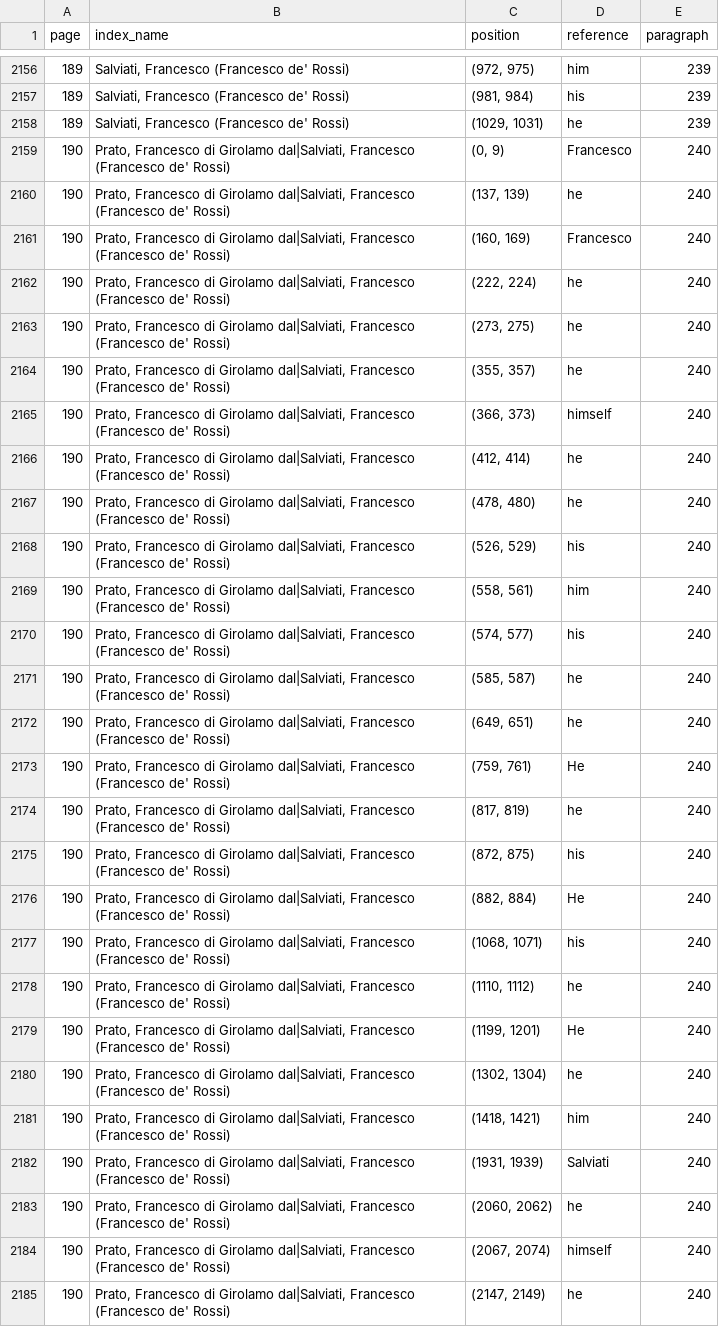
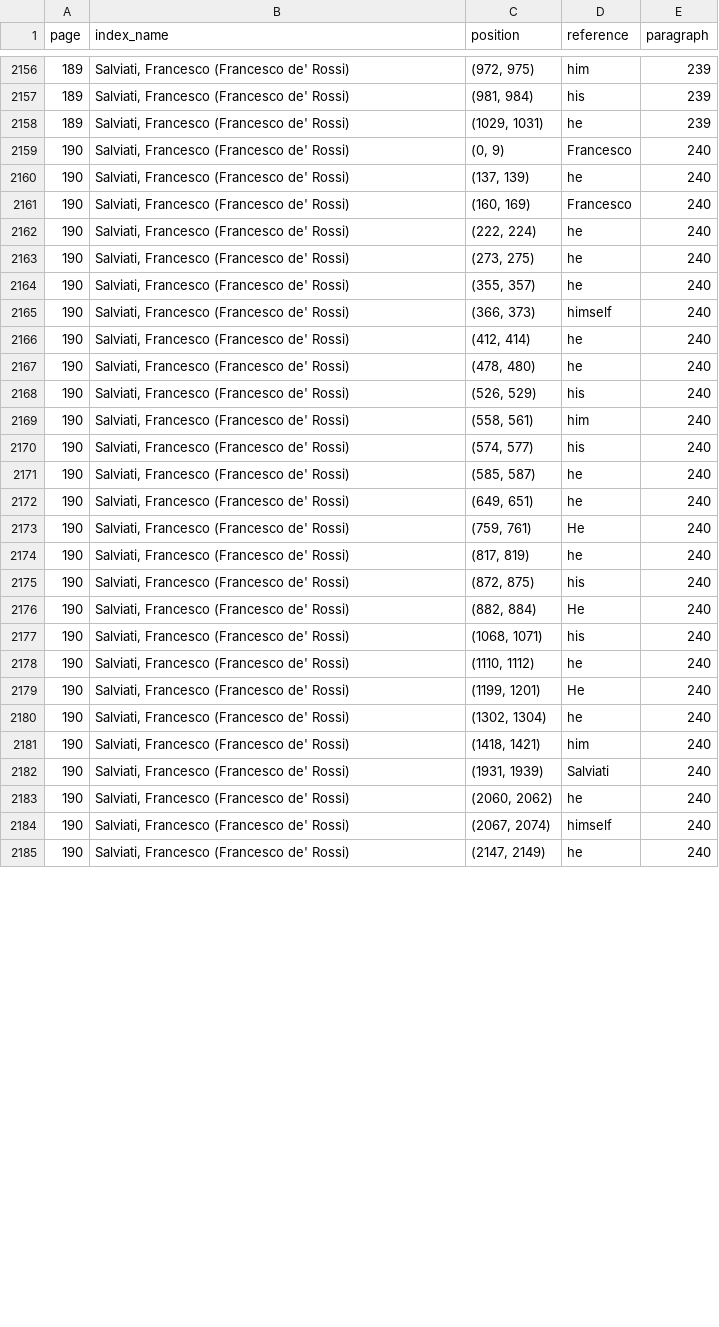
Before and after one commit to ISE-FIZKarlsruhe/vasari_network, a CSV file: results/references/7.csv, drawn as a sheet; only a part is shown, gaps mark what is left out; the diff covers the shown part only.

Commit message:
results of name linking fixed with majority voting

```diff
--- a/results/references/7.csv
+++ b/results/references/7.csv
@@ -2158,28 +2158,28 @@ page,index_name,position,reference,paragraph
 189,"Salviati, Francesco (Francesco de' Rossi)","(1029, 1031)",he,239
-190,"Prato, Francesco di Girolamo dal|Salviati, Francesco (Francesco de' Rossi)","(0, 9)",Francesco,240
-190,"Prato, Francesco di Girolamo dal|Salviati, Francesco (Francesco de' Rossi)","(137, 139)",he,240
-190,"Prato, Francesco di Girolamo dal|Salviati, Francesco (Francesco de' Rossi)","(160, 169)",Francesco,240
-190,"Prato, Francesco di Girolamo dal|Salviati, Francesco (Francesco de' Rossi)","(222, 224)",he,240
-190,"Prato, Francesco di Girolamo dal|Salviati, Francesco (Francesco de' Rossi)","(273, 275)",he,240
-190,"Prato, Francesco di Girolamo dal|Salviati, Francesco (Francesco de' Rossi)","(355, 357)",he,240
-190,"Prato, Francesco di Girolamo dal|Salviati, Francesco (Francesco de' Rossi)","(366, 373)",himself,240
-190,"Prato, Francesco di Girolamo dal|Salviati, Francesco (Francesco de' Rossi)","(412, 414)",he,240
-190,"Prato, Francesco di Girolamo dal|Salviati, Francesco (Francesco de' Rossi)","(478, 480)",he,240
-190,"Prato, Francesco di Girolamo dal|Salviati, Francesco (Francesco de' Rossi)","(526, 529)",his,240
-190,"Prato, Francesco di Girolamo dal|Salviati, Francesco (Francesco de' Rossi)","(558, 561)",him,240
-190,"Prato, Francesco di Girolamo dal|Salviati, Francesco (Francesco de' Rossi)","(574, 577)",his,240
-190,"Prato, Francesco di Girolamo dal|Salviati, Francesco (Francesco de' Rossi)","(585, 587)",he,240
-190,"Prato, Francesco di Girolamo dal|Salviati, Francesco (Francesco de' Rossi)","(649, 651)",he,240
-190,"Prato, Francesco di Girolamo dal|Salviati, Francesco (Francesco de' Rossi)","(759, 761)",He,240
-190,"Prato, Francesco di Girolamo dal|Salviati, Francesco (Francesco de' Rossi)","(817, 819)",he,240
-190,"Prato, Francesco di Girolamo dal|Salviati, Francesco (Francesco de' Rossi)","(872, 875)",his,240
-190,"Prato, Francesco di Girolamo dal|Salviati, Francesco (Francesco de' Rossi)","(882, 884)",He,240
-190,"Prato, Francesco di Girolamo dal|Salviati, Francesco (Francesco de' Rossi)","(1068, 1071)",his,240
-190,"Prato, Francesco di Girolamo dal|Salviati, Francesco (Francesco de' Rossi)","(1110, 1112)",he,240
-190,"Prato, Francesco di Girolamo dal|Salviati, Francesco (Francesco de' Rossi)","(1199, 1201)",He,240
-190,"Prato, Francesco di Girolamo dal|Salviati, Francesco (Francesco de' Rossi)","(1302, 1304)",he,240
-190,"Prato, Francesco di Girolamo dal|Salviati, Francesco (Francesco de' Rossi)","(1418, 1421)",him,240
-190,"Prato, Francesco di Girolamo dal|Salviati, Francesco (Francesco de' Rossi)","(1931, 1939)",Salviati,240
-190,"Prato, Francesco di Girolamo dal|Salviati, Francesco (Francesco de' Rossi)","(2060, 2062)",he,240
-190,"Prato, Francesco di Girolamo dal|Salviati, Francesco (Francesco de' Rossi)","(2067, 2074)",himself,240
-190,"Prato, Francesco di Girolamo dal|Salviati, Francesco (Francesco de' Rossi)","(2147, 2149)",he,240
+190,"Salviati, Francesco (Francesco de' Rossi)","(0, 9)",Francesco,240
+190,"Salviati, Francesco (Francesco de' Rossi)","(137, 139)",he,240
+190,"Salviati, Francesco (Francesco de' Rossi)","(160, 169)",Francesco,240
+190,"Salviati, Francesco (Francesco de' Rossi)","(222, 224)",he,240
+190,"Salviati, Francesco (Francesco de' Rossi)","(273, 275)",he,240
+190,"Salviati, Francesco (Francesco de' Rossi)","(355, 357)",he,240
+190,"Salviati, Francesco (Francesco de' Rossi)","(366, 373)",himself,240
+190,"Salviati, Francesco (Francesco de' Rossi)","(412, 414)",he,240
+190,"Salviati, Francesco (Francesco de' Rossi)","(478, 480)",he,240
+190,"Salviati, Francesco (Francesco de' Rossi)","(526, 529)",his,240
+190,"Salviati, Francesco (Francesco de' Rossi)","(558, 561)",him,240
+190,"Salviati, Francesco (Francesco de' Rossi)","(574, 577)",his,240
+190,"Salviati, Francesco (Francesco de' Rossi)","(585, 587)",he,240
+190,"Salviati, Francesco (Francesco de' Rossi)","(649, 651)",he,240
+190,"Salviati, Francesco (Francesco de' Rossi)","(759, 761)",He,240
+190,"Salviati, Francesco (Francesco de' Rossi)","(817, 819)",he,240
+190,"Salviati, Francesco (Francesco de' Rossi)","(872, 875)",his,240
+190,"Salviati, Francesco (Francesco de' Rossi)","(882, 884)",He,240
+190,"Salviati, Francesco (Francesco de' Rossi)","(1068, 1071)",his,240
+190,"Salviati, Francesco (Francesco de' Rossi)","(1110, 1112)",he,240
+190,"Salviati, Francesco (Francesco de' Rossi)","(1199, 1201)",He,240
+190,"Salviati, Francesco (Francesco de' Rossi)","(1302, 1304)",he,240
+190,"Salviati, Francesco (Francesco de' Rossi)","(1418, 1421)",him,240
+190,"Salviati, Francesco (Francesco de' Rossi)","(1931, 1939)",Salviati,240
+190,"Salviati, Francesco (Francesco de' Rossi)","(2060, 2062)",he,240
+190,"Salviati, Francesco (Francesco de' Rossi)","(2067, 2074)",himself,240
+190,"Salviati, Francesco (Francesco de' Rossi)","(2147, 2149)",he,240
```
Also changed, not shown: 63 edited cells elsewhere in this file, results/pmi_tables/7.csv, results/pmi_tables/8.csv, 25 other files.
